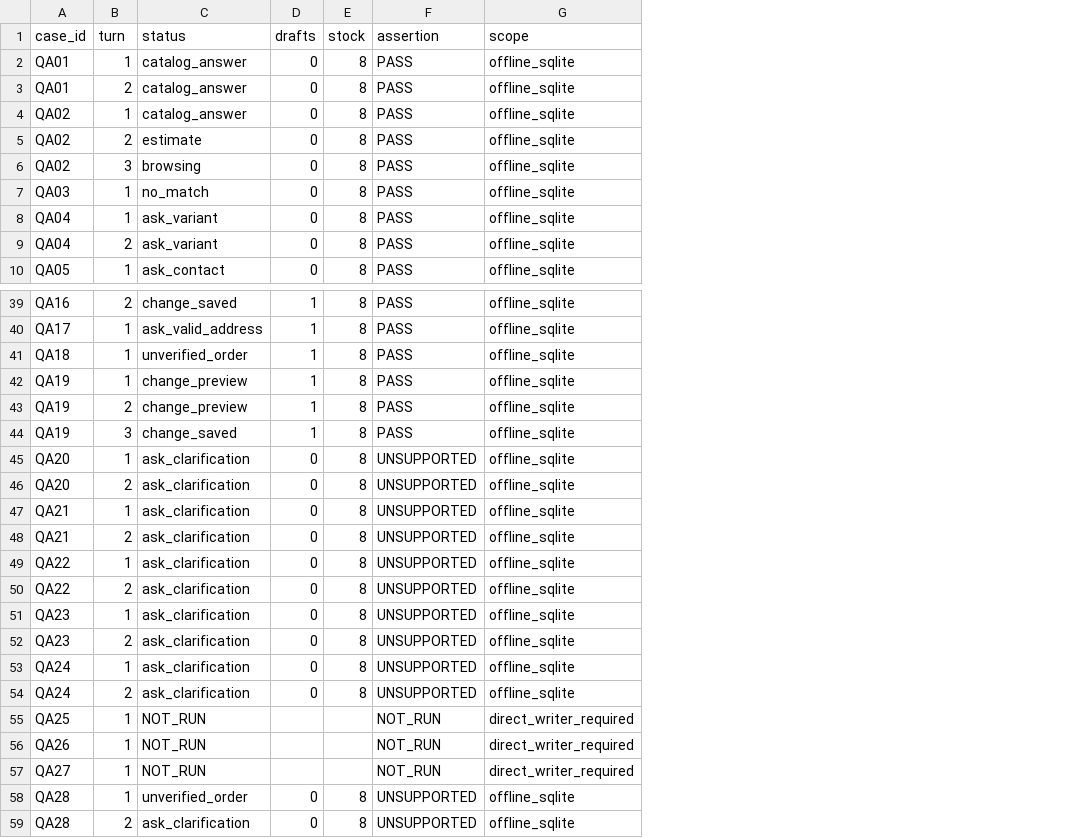
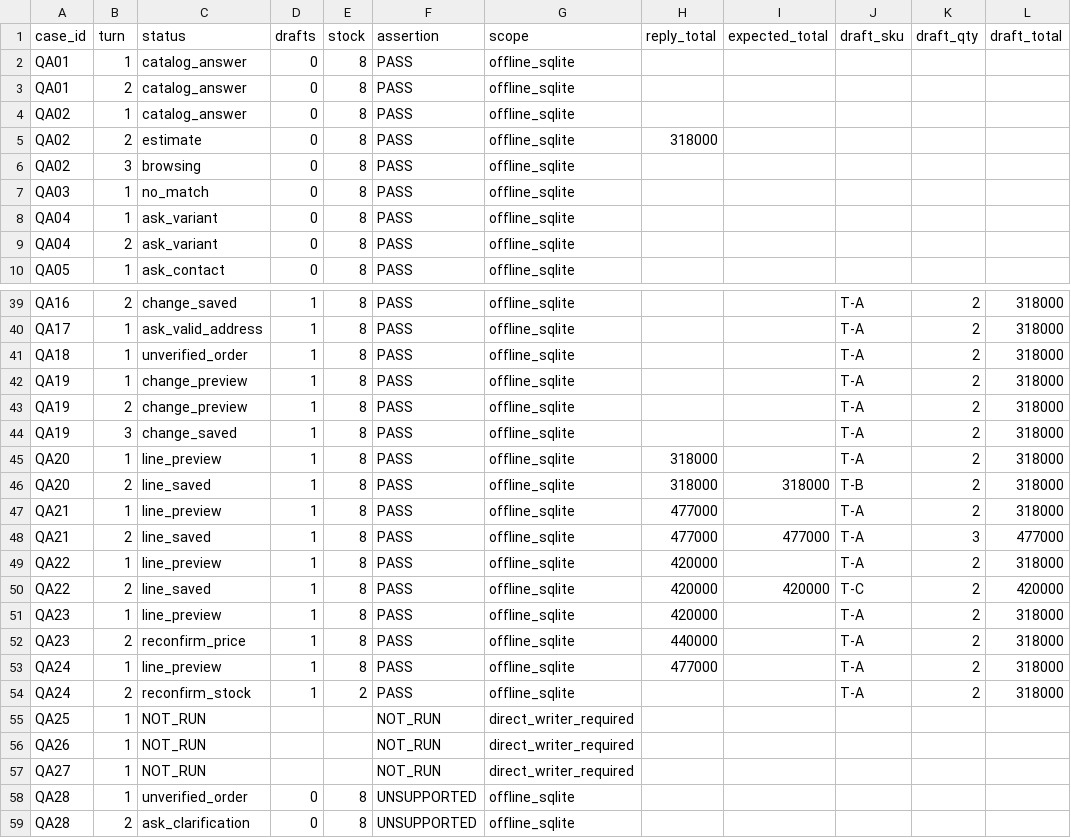
Before and after one commit to ngoctien20/demo-git, a CSV file: qa/messenger-shop/dialogue-results.csv, drawn as a sheet; only a part is shown, gaps mark what is left out; the diff names each change by its address in the sheet, - before the commit and + after, or states it on an @@ line.

Commit message:
Recheck price and stock when amending pending Messenger QA orders

```diff
--- a/qa/messenger-shop/dialogue-results.csv
+++ b/qa/messenger-shop/dialogue-results.csv
+column H (reply_total), row 5: 318000; rows 45-53: 318000 | 318000 | 477000 | 477000 | 420000 | 420000 | 420000 | 440000 | 477000
+column I (expected_total), rows 46-50: 318000 |  | 477000 |  | 420000
+column J (draft_sku), rows 39-54: T-A | T-A | T-A | T-A | T-A | T-A | T-A | T-B | T-A | T-A | T-A | T-C | T-A | T-A | T-A | T-A
+column K (draft_qty), rows 39-54: 2 | 2 | 2 | 2 | 2 | 2 | 2 | 2 | 2 | 3 | 2 | 2 | 2 | 2 | 2 | 2
+column L (draft_total), rows 39-54: 318000 | 318000 | 318000 | 318000 | 318000 | 318000 | 318000 | 318000 | 318000 | 477000 | 318000 | 420000 | 318000 | 318000 | 318000 | 318000
-C45 (status): ask_clarification
+C45 (status): line_preview
-D45:D54 (drafts): 0
+D45:D54 (drafts): 1
-F45:F54 (assertion): UNSUPPORTED
+F45:F54 (assertion): PASS
-C46 (status): ask_clarification
+C46 (status): line_saved
-C47 (status): ask_clarification
+C47 (status): line_preview
-C48 (status): ask_clarification
+C48 (status): line_saved
-C49 (status): ask_clarification
+C49 (status): line_preview
-C50 (status): ask_clarification
+C50 (status): line_saved
-C51 (status): ask_clarification
+C51 (status): line_preview
-C52 (status): ask_clarification
+C52 (status): reconfirm_price
-C53 (status): ask_clarification
+C53 (status): line_preview
-C54 (status): ask_clarification
+C54 (status): reconfirm_stock
-E54 (stock): 8
+E54 (stock): 2
```
Also changed, not shown: 6 other files.
